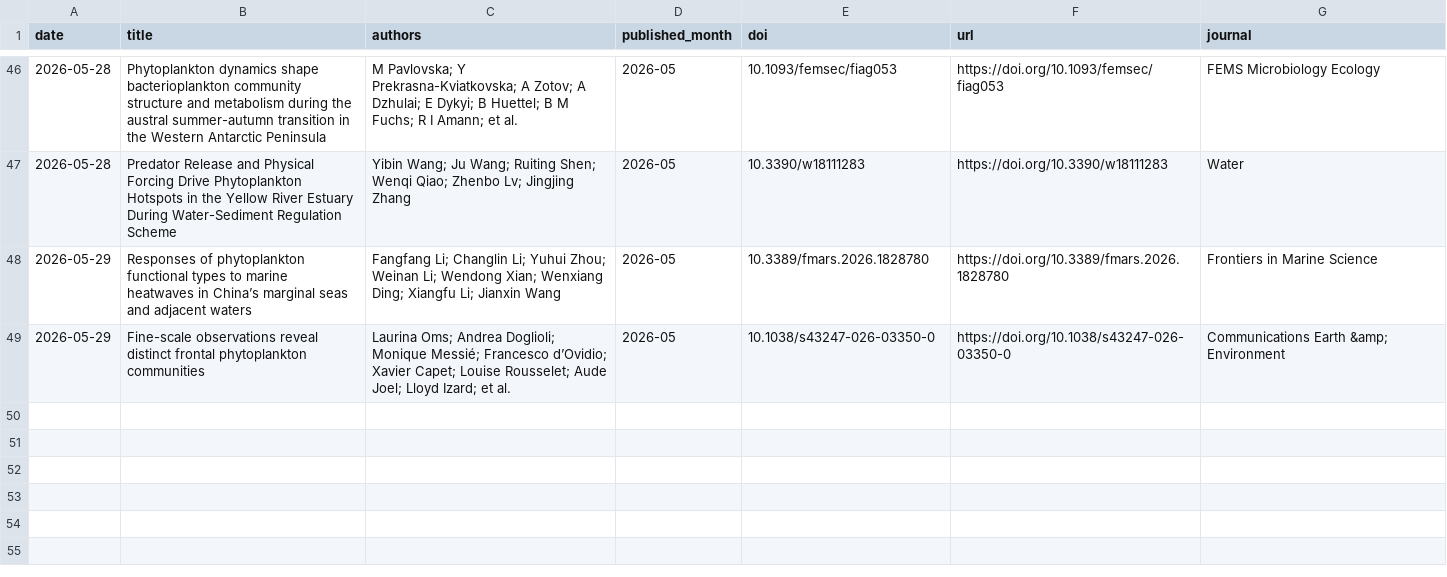
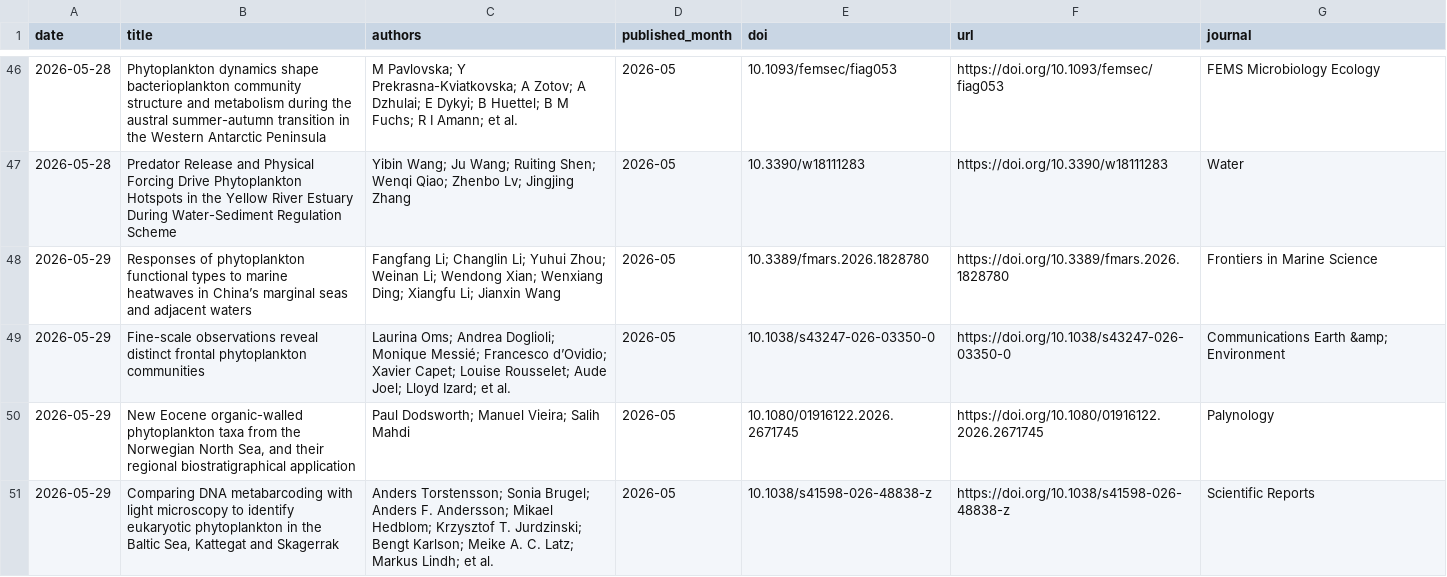
Before and after one commit to MengyuLi15/MengyuLi15.github.io, a CSV file: 推送历史_论文索引.csv, drawn as a sheet; only a part is shown, gaps mark what is left out; the diff names each change by its address in the sheet, - before the commit and + after, or states it on an @@ line.

```diff
--- a/推送历史_论文索引.csv
+++ b/推送历史_论文索引.csv
+row 50: 2026-05-29 | New Eocene organic-walled phytoplankton taxa from the Norwegian North Sea, and their regional biostratigraphical application | Paul Dodsworth; Manuel Vieira; Salih Mahdi | 2026-05 | 10.1080/01916122.2026.2671745 | https://doi.org/10.1080/01916122.2026.2671745 | Palynology
+row 51: 2026-05-29 | Comparing DNA metabarcoding with light microscopy to identify eukaryotic phytoplankton in the Baltic Sea, Kattegat and Skagerrak | Anders Torstensson; Sonia Brugel; Anders F. Andersson; Mikael Hedblom; Krzysztof T. Jurdzinski; Bengt Karlson; Meike A. C. Latz; Markus Lindh; et al. | 2026-05 | 10.1038/s41598-026-48838-z | https://doi.org/10.1038/s41598-026-48838-z | Scientific Reports
```
Also changed, not shown: 2 other files.
